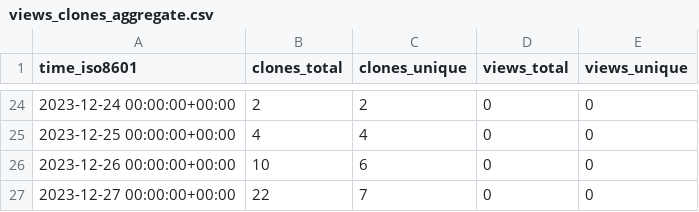
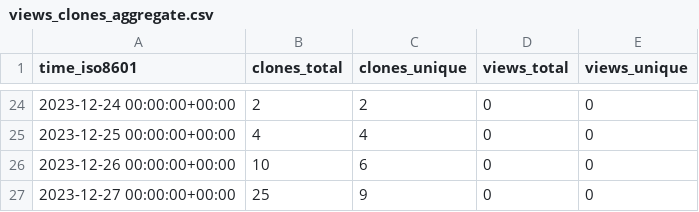
Before and after one commit to stablecaps/eyes3scribe, a CSV file: stablecaps/bash-auto-doc/ghrs-data/views_clones_aggregate.csv, drawn as a sheet; only a part is shown, gaps mark what is left out.

```diff
--- a/stablecaps/bash-auto-doc/ghrs-data/views_clones_aggregate.csv
+++ b/stablecaps/bash-auto-doc/ghrs-data/views_clones_aggregate.csv
@@ -26,2 +26,2 @@ time_iso8601,clones_total,clones_unique,views_total,views_unique
 2023-12-26 00:00:00+00:00,10,6,0,0
-2023-12-27 00:00:00+00:00,22,7,0,0
+2023-12-27 00:00:00+00:00,25,9,0,0
```
Also changed, not shown: 1 other file.
